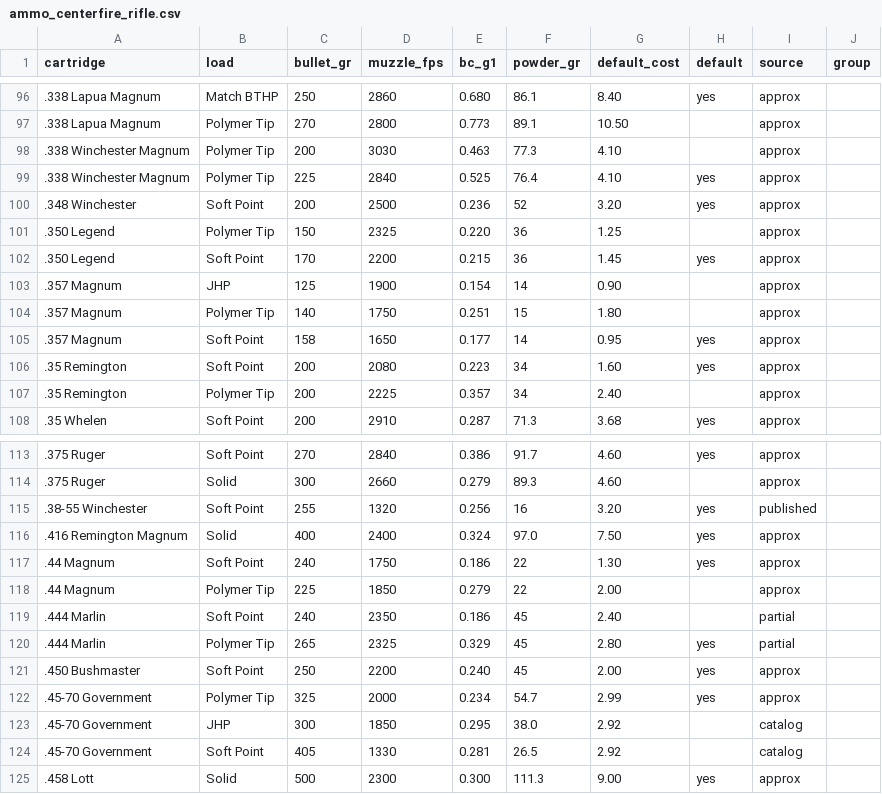
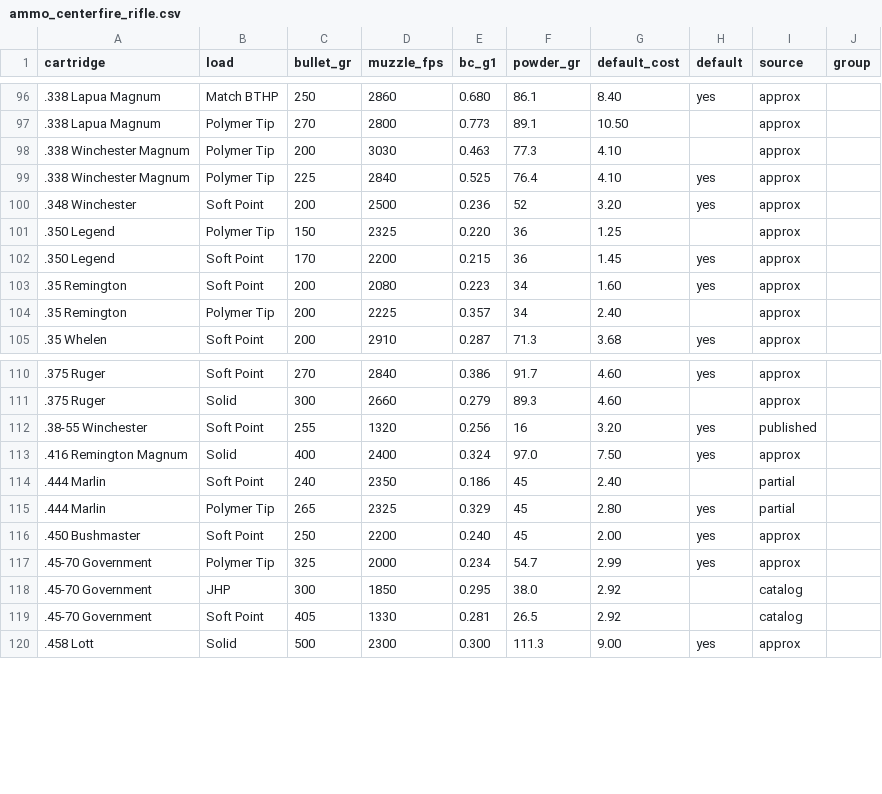
Before and after one commit to mrakz03/Load-Lore, a CSV file: data/ammo_centerfire_rifle.csv, drawn as a sheet; only a part is shown, gaps mark what is left out; the diff names each change by its address in the sheet, - before the commit and + after, or states it on an @@ line.

```diff
--- a/data/ammo_centerfire_rifle.csv
+++ b/data/ammo_centerfire_rifle.csv
-row 103: .357 Magnum | JHP | 125 | 1900 | 0.154 | 14 | 0.90 |  | approx
-row 104: .357 Magnum | Polymer Tip | 140 | 1750 | 0.251 | 15 | 1.80 |  | approx
-row 105: .357 Magnum | Soft Point | 158 | 1650 | 0.177 | 14 | 0.95 | yes | approx
-row 117: .44 Magnum | Soft Point | 240 | 1750 | 0.186 | 22 | 1.30 | yes | approx
-row 118: .44 Magnum | Polymer Tip | 225 | 1850 | 0.279 | 22 | 2.00 |  | approx
```
Also changed, not shown: data/loads_centerfire_rifle.csv, data/loads_handgun.csv, 6 other files.
